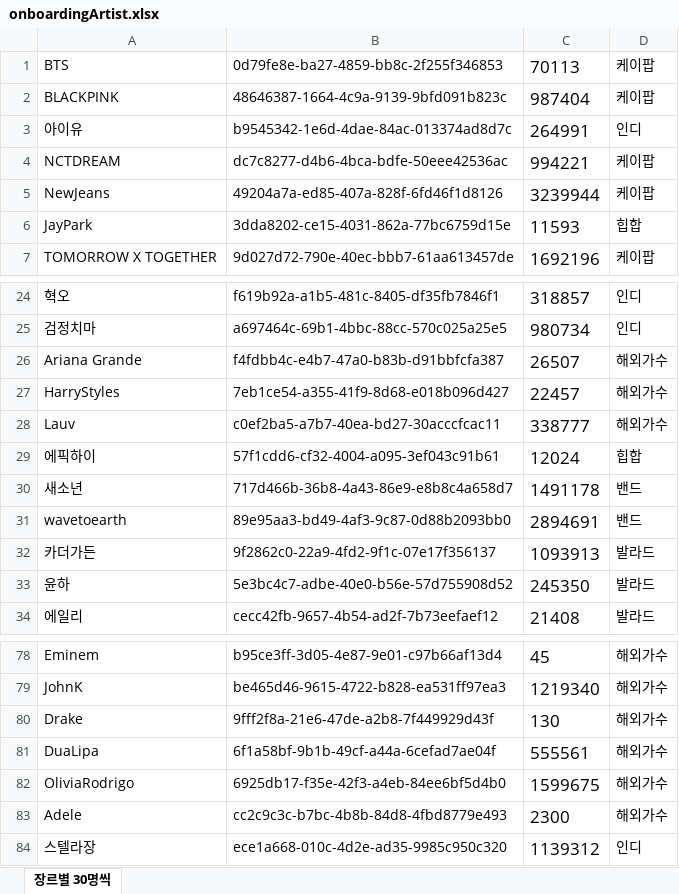
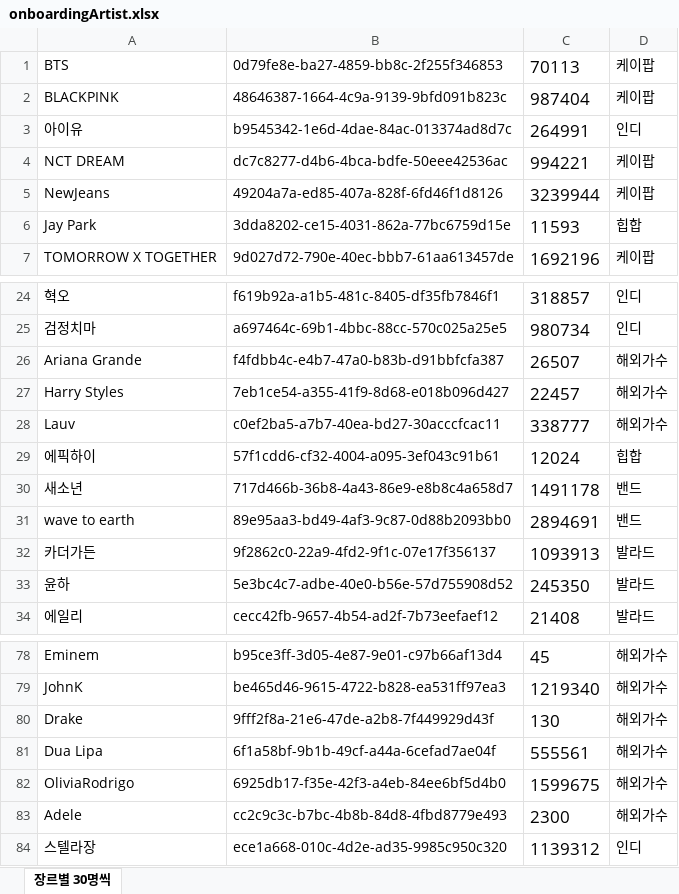
Before and after one commit to DeveloperAcademy-POSTECH/2023-MacC-Team12-Creative8, an Excel workbook: Projects/App/Resources/onboardingArtist.xlsx, sheet 장르별 30명씩, drawn as a sheet; only a part is shown, gaps mark what is left out; values as stored, in another font and other column widths than the file's, no borders; the diff names each change by its address in the sheet, - before the commit and + after, or states it on an @@ line.

```diff
--- a/Projects/App/Resources/onboardingArtist.xlsx (sheet 장르별 30명씩)
+++ b/Projects/App/Resources/onboardingArtist.xlsx (sheet 장르별 30명씩)
-A4: NCTDREAM
+A4: NCT DREAM
-A6: JayPark
+A6: Jay Park
-A27: HarryStyles
+A27: Harry Styles
-A31: wavetoearth
+A31: wave to earth
-A81: DuaLipa
+A81: Dua Lipa
```
Also changed, not shown: 55 other files.
